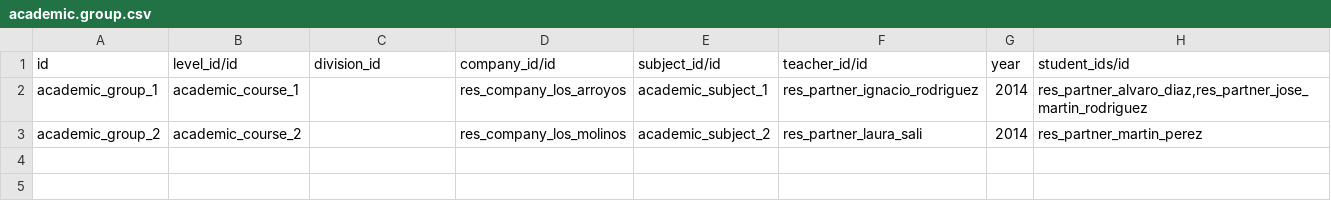
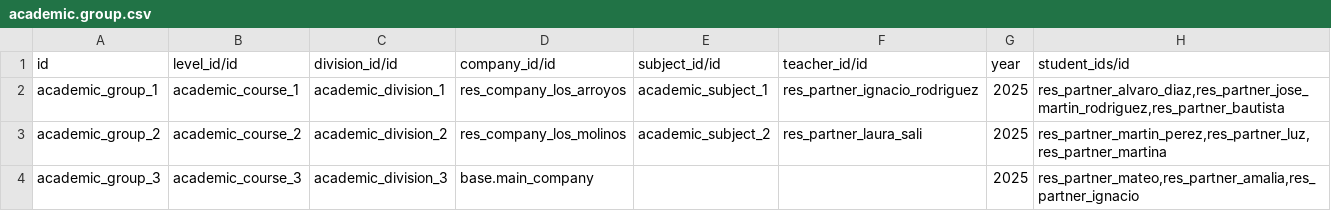
Before and after one commit to ingadhoc/odoo-academic, a CSV file: academic/demo/academic.group.csv, drawn as a sheet.

Commit message:
[IMP] academic: data demo, smart button, general fix

```diff
--- a/academic/demo/academic.group.csv
+++ b/academic/demo/academic.group.csv
@@ -1,3 +1,4 @@
-id,level_id/id,division_id,company_id/id,subject_id/id,teacher_id/id,year,student_ids/id
-academic_group_1,academic_course_1,,res_company_los_arroyos,academic_subject_1,res_partner_ignacio_rodriguez,2014,"res_partner_alvaro_diaz,res_partner_jose_martin_rodriguez"
-academic_group_2,academic_course_2,,res_company_los_molinos,academic_subject_2,res_partner_laura_sali,2014,res_partner_martin_perez
+id,level_id/id,division_id/id,company_id/id,subject_id/id,teacher_id/id,year,student_ids/id
+academic_group_1,academic_course_1,academic_division_1,res_company_los_arroyos,academic_subject_1,res_partner_ignacio_rodriguez,2025,"res_partner_alvaro_diaz,res_partner_jose_martin_rodriguez,res_partner_bautista"
+academic_group_2,academic_course_2,academic_division_2,res_company_los_molinos,academic_subject_2,res_partner_laura_sali,2025,"res_partner_martin_perez,res_partner_luz,res_partner_martina"
+academic_group_3,academic_course_3,academic_division_3,base.main_company,,,2025,"res_partner_mateo,res_partner_amalia,res_partner_ignacio"
```
Also changed, not shown: 12 other files.
